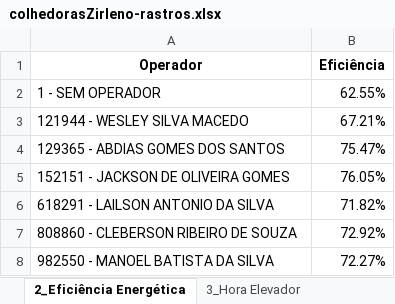
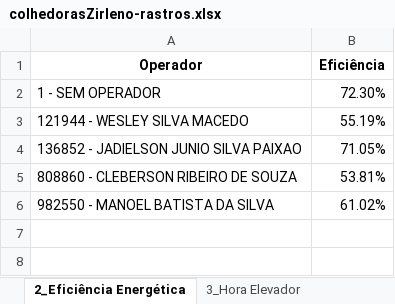
Before and after one commit to pro-gilliardaraujo/processamentoexcel, an Excel workbook: output/colhedorasZirleno-rastros.xlsx, sheet 2_Eficiência Energética, drawn as a sheet; values as stored, in another font and other column widths than the file's, no borders; removed rows and columns are numbered as before the commit, all else as after; the diff names each change by its address in the sheet, - before the commit and + after, or states it on an @@ line.

```diff
--- a/output/colhedorasZirleno-rastros.xlsx (sheet 2_Eficiência Energética)
+++ b/output/colhedorasZirleno-rastros.xlsx (sheet 2_Eficiência Energética)
-B2 (Eficiência): 62.55%
+B2 (Eficiência): 72.30%
-B3 (Eficiência): 67.21%
+B3 (Eficiência): 55.19%
-row 4: 129365 - ABDIAS GOMES DOS SANTOS | 75.47%
-row 5: 152151 - JACKSON DE OLIVEIRA GOMES | 76.05%
-row 6: 618291 - LAILSON ANTONIO DA SILVA | 71.82%
+row 4: 136852 - JADIELSON JUNIO SILVA PAIXAO | 71.05%
-B5 (Eficiência): 72.92%
+B5 (Eficiência): 53.81%
-B6 (Eficiência): 72.27%
+B6 (Eficiência): 61.02%
```
Also changed, not shown: sheet BASE, sheet Coordenadas, sheet Base Calculo, sheet 4_Motor Ocioso, sheet Média Velocidade, sheet Horas Motor, 8 more sheets, 27 other files.
